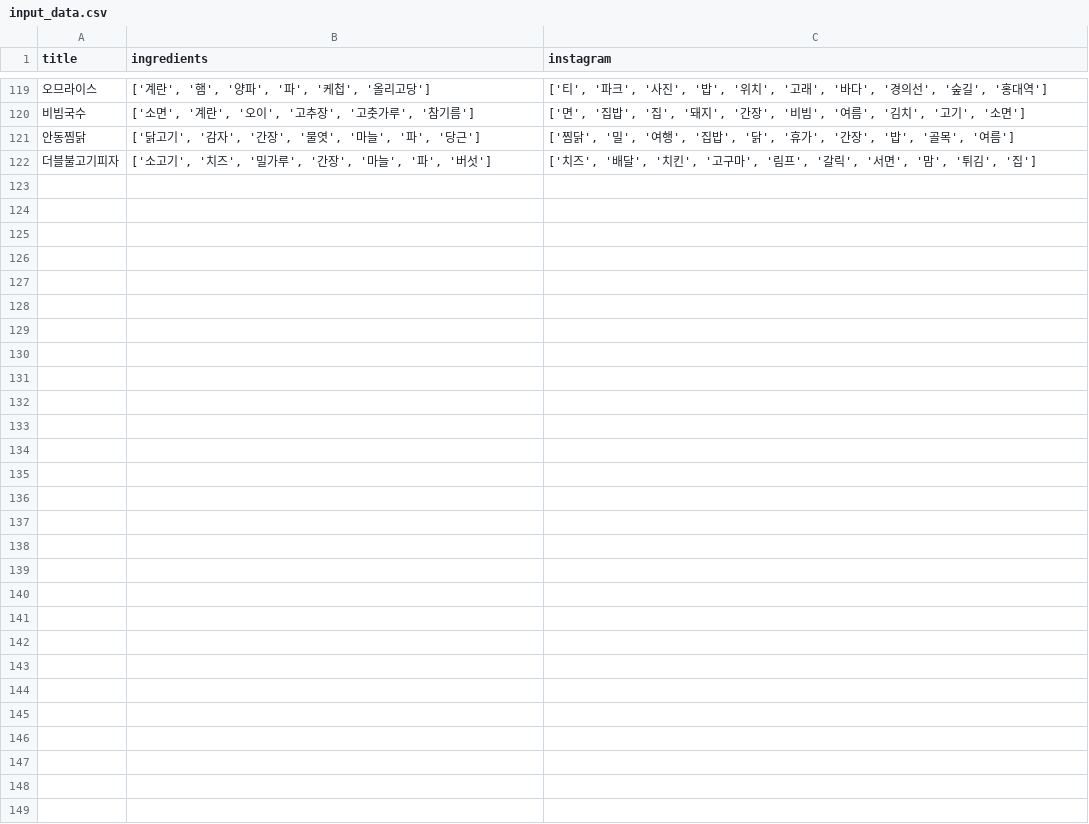
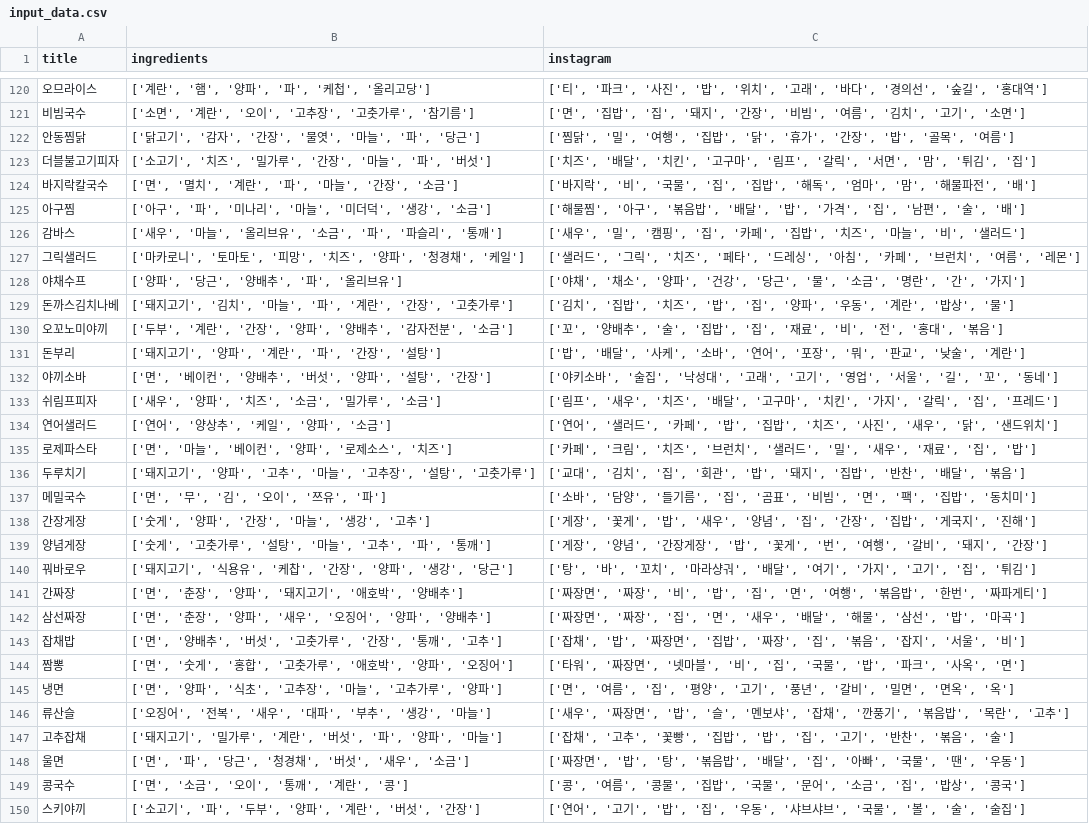
Before and after one commit to Team-Delight/Delight-MachineLearning-Application, a CSV file: util/instagram_preprocessing/results/input_data.csv, drawn as a sheet; only a part is shown, gaps mark what is left out; the diff covers the shown part only.

```diff
--- a/util/instagram_preprocessing/results/input_data.csv
+++ b/util/instagram_preprocessing/results/input_data.csv
@@ -122 +123,28 @@
 더블불고기피자,"['소고기', '치즈', '밀가루', '간장', '마늘', '파', '버섯']","['치즈', '배달', '치킨', '고구마', '림프', '갈릭', '서면', '맘', '튀김', '집']"
+바지락칼국수,"['면', '멸치', '계란', '파', '마늘', '간장', '소금']","['바지락', '비', '국물', '집', '집밥', '해독', '엄마', '맘', '해물파전', '배']"
+아구찜,"['아구', '파', '미나리', '마늘', '미더덕', '생강', '소금']","['해물찜', '아구', '볶음밥', '배달', '밥', '가격', '집', '남편', '술', '배']"
+감바스,"['새우', '마늘', '올리브유', '소금', '파', '파슬리', '통깨']","['새우', '밀', '캠핑', '집', '카페', '집밥', '치즈', '마늘', '비', '샐러드']"
+그릭샐러드,"['마카로니', '토마토', '피망', '치즈', '양파', '청경채', '케일']","['샐러드', '그릭', '치즈', '페타', '드레싱', '아침', '카페', '브런치', '여름', '레몬']"
+야채수프,"['양파', '당근', '양배추', '파', '올리브유']","['야채', '채소', '양파', '건강', '당근', '물', '소금', '명란', '간', '가지']"
+돈까스김치나베,"['돼지고기', '김치', '마늘', '파', '계란', '간장', '고춧가루']","['김치', '집밥', '치즈', '밥', '집', '양파', '우동', '계란', '밥상', '물']"
+오꼬노미야끼,"['두부', '계란', '간장', '양파', '양배추', '감자전분', '소금']","['꼬', '양배추', '술', '집밥', '집', '재료', '비', '전', '홍대', '볶음']"
+돈부리,"['돼지고기', '양파', '계란', '파', '간장', '설탕']","['밥', '배달', '사케', '소바', '연어', '포장', '뭐', '판교', '낮술', '계란']"
+야끼소바,"['면', '베이컨', '양배추', '버섯', '양파', '설탕', '간장']","['야키소바', '술집', '낙성대', '고래', '고기', '영업', '서울', '길', '꼬', '동네']"
+쉬림프피자,"['새우', '양파', '치즈', '소금', '밀가루', '소금']","['림프', '새우', '치즈', '배달', '고구마', '치킨', '가지', '갈릭', '집', '프레드']"
+연어샐러드,"['연어', '양상추', '케일', '양파', '소금']","['연어', '샐러드', '카페', '밥', '집밥', '치즈', '사진', '새우', '닭', '샌드위치']"
+로제파스타,"['면', '마늘', '베이컨', '양파', '로제소스', '치즈']","['카페', '크림', '치즈', '브런치', '샐러드', '밀', '새우', '재료', '집', '밥']"
+두루치기,"['돼지고기', '양파', '고추', '마늘', '고추장', '설탕', '고춧가루']","['교대', '김치', '집', '회관', '밥', '돼지', '집밥', '반찬', '배달', '볶음']"
+메밀국수,"['면', '무', '김', '오이', '쯔유', '파']","['소바', '담양', '들기름', '집', '곰표', '비빔', '면', '팩', '집밥', '동치미']"
+간장게장,"['숫게', '양파', '간장', '마늘', '생강', '고추']","['게장', '꽃게', '밥', '새우', '양념', '집', '간장', '집밥', '게국지', '진해']"
+양념게장,"['숫게', '고춧가루', '설탕', '마늘', '고추', '파', '통깨']","['게장', '양념', '간장게장', '밥', '꽃게', '번', '여행', '갈비', '돼지', '간장']"
+꿔바로우,"['돼지고기', '식용유', '케찹', '간장', '양파', '생강', '당근']","['탕', '바', '꼬치', '마라샹궈', '배달', '여기', '가지', '고기', '집', '튀김']"
+간짜장,"['면', '춘장', '양파', '돼지고기', '애호박', '양배추']","['짜장면', '짜장', '비', '밥', '집', '면', '여행', '볶음밥', '한번', '짜파게티']"
+삼선짜장,"['면', '춘장', '양파', '새우', '오징어', '양파', '양배추']","['짜장면', '짜장', '집', '면', '새우', '배달', '해물', '삼선', '밥', '마곡']"
+잡채밥,"['면', '양배추', '버섯', '고춧가루', '간장', '통깨', '고추']","['잡채', '밥', '짜장면', '집밥', '짜장', '집', '볶음', '잡지', '서울', '비']"
+짬뽕,"['면', '숫게', '홍합', '고춧가루', '애호박', '양파', '오징어']","['타워', '짜장면', '넷마블', '비', '집', '국물', '밥', '파크', '사옥', '면']"
+냉면,"['면', '양파', '식초', '고추장', '마늘', '고추가루', '양파']","['면', '여름', '집', '평양', '고기', '풍년', '갈비', '밀면', '면옥', '옥']"
+류산슬,"['오징어', '전복', '새우', '대파', '부추', '생강', '마늘']","['새우', '짜장면', '밥', '슬', '멘보샤', '잡채', '깐풍기', '볶음밥', '목란', '고추']"
+고추잡채,"['돼지고기', '밀가루', '계란', '버섯', '파', '양파', '마늘']","['잡채', '고추', '꽃빵', '집밥', '밥', '집', '고기', '반찬', '볶음', '술']"
+울면,"['면', '파', '당근', '청경채', '버섯', '새우', '소금']","['짜장면', '밥', '탕', '볶음밥', '배달', '집', '아빠', '국물', '땐', '우동']"
+콩국수,"['면', '소금', '오이', '통깨', '계란', '콩']","['콩', '여름', '콩물', '집밥', '국물', '문어', '소금', '집', '밥상', '콩국']"
+스키야끼,"['소고기', '파', '두부', '양파', '계란', '버섯', '간장']","['연어', '고기', '밥', '집', '우동', '샤브샤브', '국물', '볼', '술', '술집']"
```
Also changed, not shown: 1 added row and 31 edited cells elsewhere in this file, util/instagram_preprocessing/results/instagram_food_data.csv, 36 other files.
